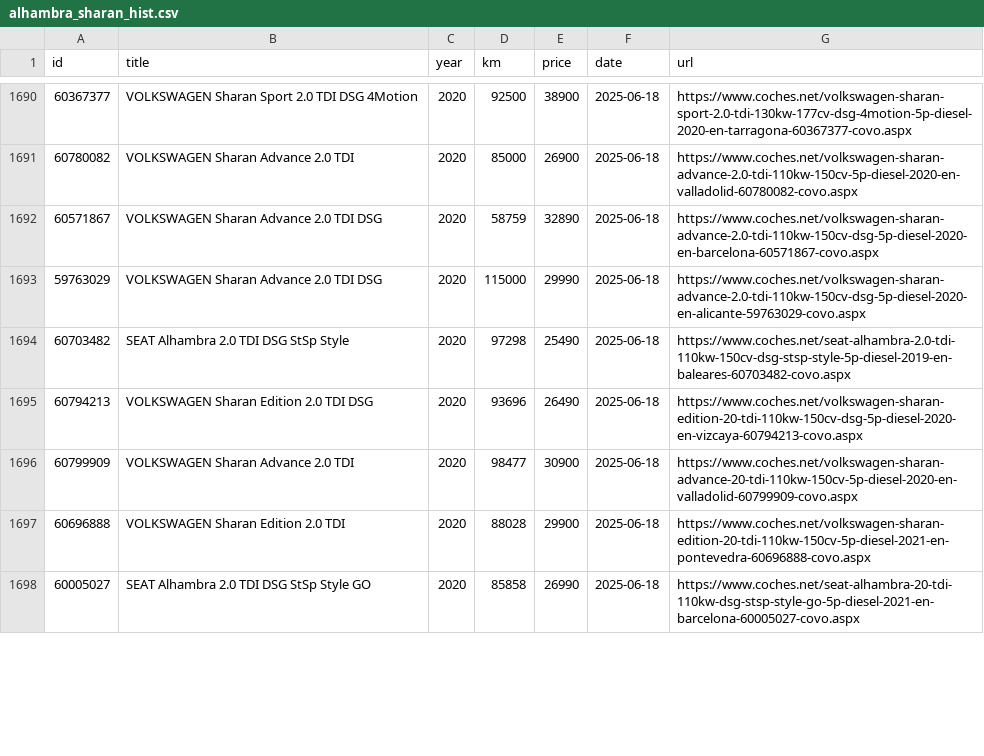
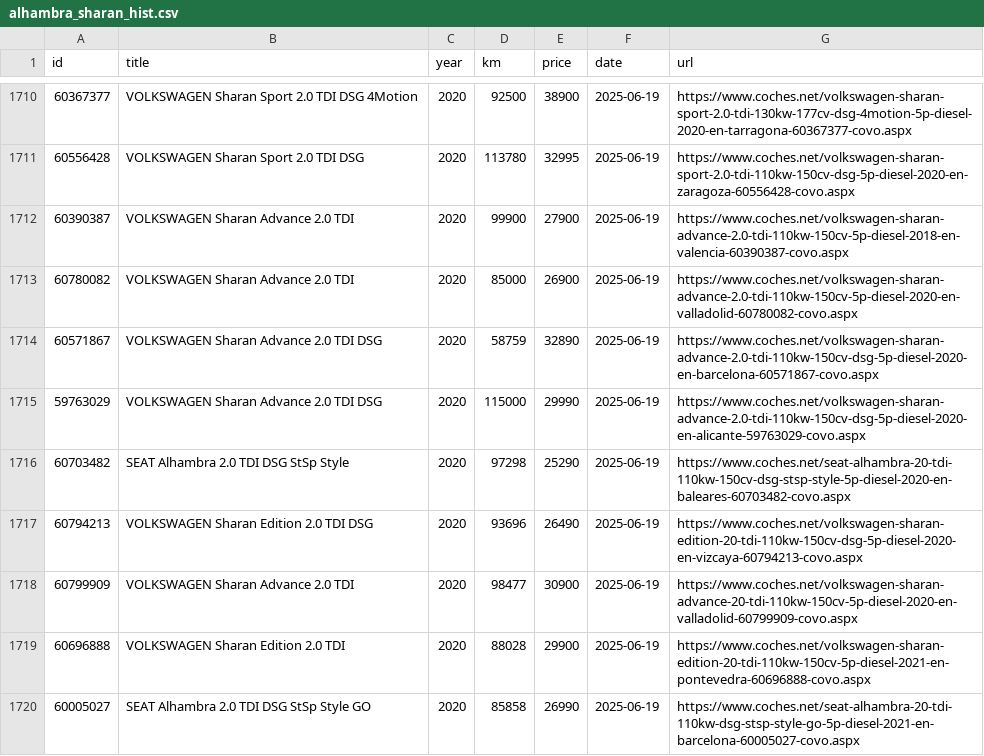
Before and after one commit to Quejicus/coches, a CSV file: data/alhambra_sharan_hist.csv, drawn as a sheet; only a part is shown, gaps mark what is left out; the diff covers the shown part only.

```diff
--- a/data/alhambra_sharan_hist.csv
+++ b/data/alhambra_sharan_hist.csv
@@ -1690,9 +1710,11 @@ id,title,year,km,price,date,url
-60367377,VOLKSWAGEN Sharan Sport 2.0 TDI DSG 4Motion,2020,92500,38900,2025-06-18,https://www.coches.net/volkswagen-sharan-sport-2.0-tdi-130kw-177cv-dsg-4motion-5p-diesel-2020-en-tarragona-60367377-covo.aspx
-60780082,VOLKSWAGEN Sharan Advance 2.0 TDI,2020,85000,26900,2025-06-18,https://www.coches.net/volkswagen-sharan-advance-2.0-tdi-110kw-150cv-5p-diesel-2020-en-valladolid-60780082-covo.aspx
-60571867,VOLKSWAGEN Sharan Advance 2.0 TDI DSG,2020,58759,32890,2025-06-18,https://www.coches.net/volkswagen-sharan-advance-2.0-tdi-110kw-150cv-dsg-5p-diesel-2020-en-barcelona-60571867-covo.aspx
-59763029,VOLKSWAGEN Sharan Advance 2.0 TDI DSG,2020,115000,29990,2025-06-18,https://www.coches.net/volkswagen-sharan-advance-2.0-tdi-110kw-150cv-dsg-5p-diesel-2020-en-alicante-59763029-covo.aspx
-60703482,SEAT Alhambra 2.0 TDI DSG StSp Style,2020,97298,25490,2025-06-18,https://www.coches.net/seat-alhambra-2.0-tdi-110kw-150cv-dsg-stsp-style-5p-diesel-2019-en-baleares-60703482-covo.aspx
-60794213,VOLKSWAGEN Sharan Edition 2.0 TDI DSG,2020,93696,26490,2025-06-18,https://www.coches.net/volkswagen-sharan-edition-20-tdi-110kw-150cv-dsg-5p-diesel-2020-en-vizcaya-60794213-covo.aspx
-60799909,VOLKSWAGEN Sharan Advance 2.0 TDI,2020,98477,30900,2025-06-18,https://www.coches.net/volkswagen-sharan-advance-20-tdi-110kw-150cv-5p-diesel-2020-en-valladolid-60799909-covo.aspx
-60696888,VOLKSWAGEN Sharan Edition 2.0 TDI,2020,88028,29900,2025-06-18,https://www.coches.net/volkswagen-sharan-edition-20-tdi-110kw-150cv-5p-diesel-2021-en-pontevedra-60696888-covo.aspx
-60005027,SEAT Alhambra 2.0 TDI DSG StSp Style GO,2020,85858,26990,2025-06-18,https://www.coches.net/seat-alhambra-20-tdi-110kw-dsg-stsp-style-go-5p-diesel-2021-en-barcelona-60005027-covo.aspx
+60367377,VOLKSWAGEN Sharan Sport 2.0 TDI DSG 4Motion,2020,92500,38900,2025-06-19,https://www.coches.net/volkswagen-sharan-sport-2.0-tdi-130kw-177cv-dsg-4motion-5p-diesel-2020-en-tarragona-60367377-covo.aspx
+60556428,VOLKSWAGEN Sharan Sport 2.0 TDI DSG,2020,113780,32995,2025-06-19,https://www.coches.net/volkswagen-sharan-sport-2.0-tdi-110kw-150cv-dsg-5p-diesel-2020-en-zaragoza-60556428-covo.aspx
+60390387,VOLKSWAGEN Sharan Advance 2.0 TDI,2020,99900,27900,2025-06-19,https://www.coches.net/volkswagen-sharan-advance-2.0-tdi-110kw-150cv-5p-diesel-2018-en-valencia-60390387-covo.aspx
+60780082,VOLKSWAGEN Sharan Advance 2.0 TDI,2020,85000,26900,2025-06-19,https://www.coches.net/volkswagen-sharan-advance-2.0-tdi-110kw-150cv-5p-diesel-2020-en-valladolid-60780082-covo.aspx
+60571867,VOLKSWAGEN Sharan Advance 2.0 TDI DSG,2020,58759,32890,2025-06-19,https://www.coches.net/volkswagen-sharan-advance-2.0-tdi-110kw-150cv-dsg-5p-diesel-2020-en-barcelona-60571867-covo.aspx
+59763029,VOLKSWAGEN Sharan Advance 2.0 TDI DSG,2020,115000,29990,2025-06-19,https://www.coches.net/volkswagen-sharan-advance-2.0-tdi-110kw-150cv-dsg-5p-diesel-2020-en-alicante-59763029-covo.aspx
+60703482,SEAT Alhambra 2.0 TDI DSG StSp Style,2020,97298,25290,2025-06-19,https://www.coches.net/seat-alhambra-20-tdi-110kw-150cv-dsg-stsp-style-5p-diesel-2020-en-baleares-60703482-covo.aspx
+60794213,VOLKSWAGEN Sharan Edition 2.0 TDI DSG,2020,93696,26490,2025-06-19,https://www.coches.net/volkswagen-sharan-edition-20-tdi-110kw-150cv-dsg-5p-diesel-2020-en-vizcaya-60794213-covo.aspx
+60799909,VOLKSWAGEN Sharan Advance 2.0 TDI,2020,98477,30900,2025-06-19,https://www.coches.net/volkswagen-sharan-advance-20-tdi-110kw-150cv-5p-diesel-2020-en-valladolid-60799909-covo.aspx
+60696888,VOLKSWAGEN Sharan Edition 2.0 TDI,2020,88028,29900,2025-06-19,https://www.coches.net/volkswagen-sharan-edition-20-tdi-110kw-150cv-5p-diesel-2021-en-pontevedra-60696888-covo.aspx
+60005027,SEAT Alhambra 2.0 TDI DSG StSp Style GO,2020,85858,26990,2025-06-19,https://www.coches.net/seat-alhambra-20-tdi-110kw-dsg-stsp-style-go-5p-diesel-2021-en-barcelona-60005027-covo.aspx
```
Also changed, not shown: 20 added rows and 13 edited cells elsewhere in this file.
